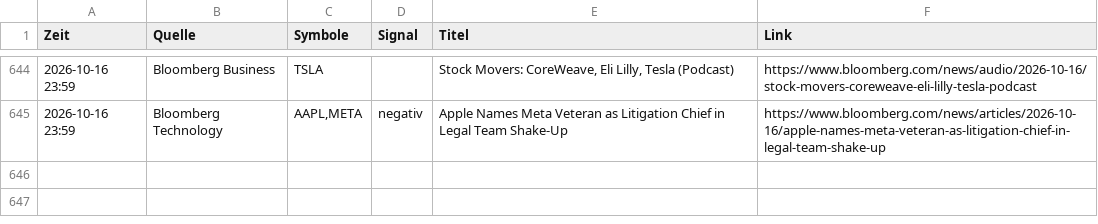
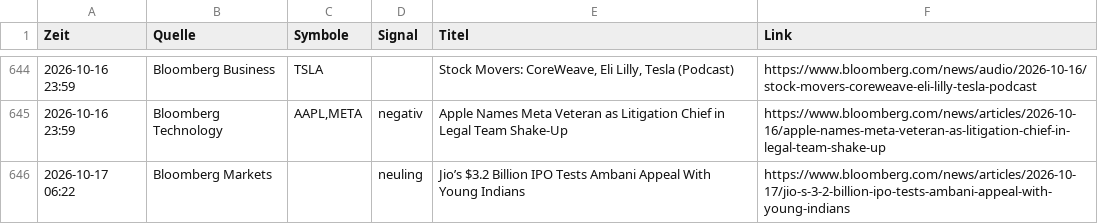
Before and after one commit to Niklaswe295/aktien-waechter, a CSV file: news.csv, drawn as a sheet; only a part is shown, gaps mark what is left out; the diff names each change by its address in the sheet, - before the commit and + after, or states it on an @@ line.

```diff
--- a/news.csv
+++ b/news.csv
+row 646: 2026-10-17 06:22 | Bloomberg Markets |  | neuling | Jio’s $3.2 Billion IPO Tests Ambani Appeal With Young Indians | https://www.bloomberg.com/news/articles/2026-10-17/jio-s-3-2-billion-ipo-tests-ambani-appeal-with-young-indians
```
Also changed, not shown: 1 other file.
